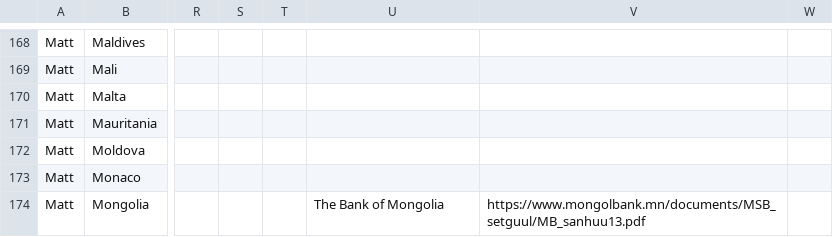
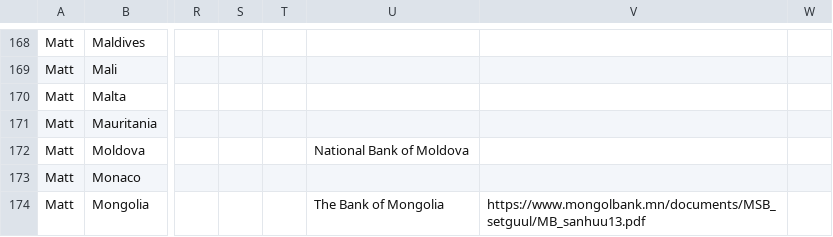
Before and after one commit to lorismat/cbdc-data-flow, a CSV file: data.csv, drawn as a sheet; only a part is shown, gaps mark what is left out; the diff names each change by its address in the sheet, - before the commit and + after, or states it on an @@ line.

Commit message:
Flat: latest data (2022-04-12T20:41:24.533Z) {   "date": "2022-04-12T20:41:24.533Z",   "files": [     {       "name": "data.csv",       "deltaBytes": 24,       "source": "https://docs.google.com/spreadsheets/d/e/2PACX-1vQh27kpYjCRmNoWa4FEpWqLSxLLaqK_hlgqP6wGQLp8Pum7guAYS6i0qt6wIRAPvb5Up6-6wvmTN05s/pub?gid=0&single=true&output=csv"     }   ] }

```diff
--- a/data.csv
+++ b/data.csv
-U172: (empty)
+U172: National Bank of Moldova
```
